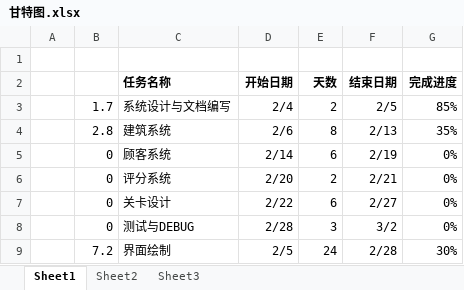
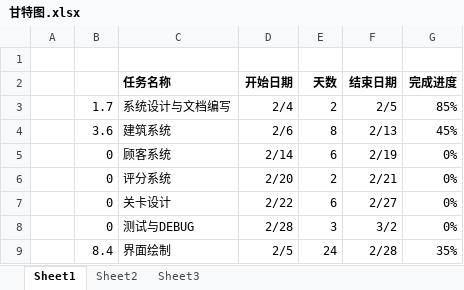
Before and after one commit to Vera-Fu/Resort, an Excel workbook: 甘特图.xlsx, sheet Sheet1, drawn as a sheet; values as stored, in another font and other column widths than the file's, no borders; charts and pictures not drawn; the diff names each change by its address in the sheet, - before the commit and + after, or states it on an @@ line.

```diff
--- a/甘特图.xlsx (sheet Sheet1)
+++ b/甘特图.xlsx (sheet Sheet1)
-B4: 2.8
+B4: 3.6
-G4 (完成进度): 35%
+G4 (完成进度): 45%
-B9: 7.2
+B9: 8.4
-G9 (完成进度): 30%
+G9 (完成进度): 35%
```
Also changed, not shown: charts or pictures, 3 other files.
